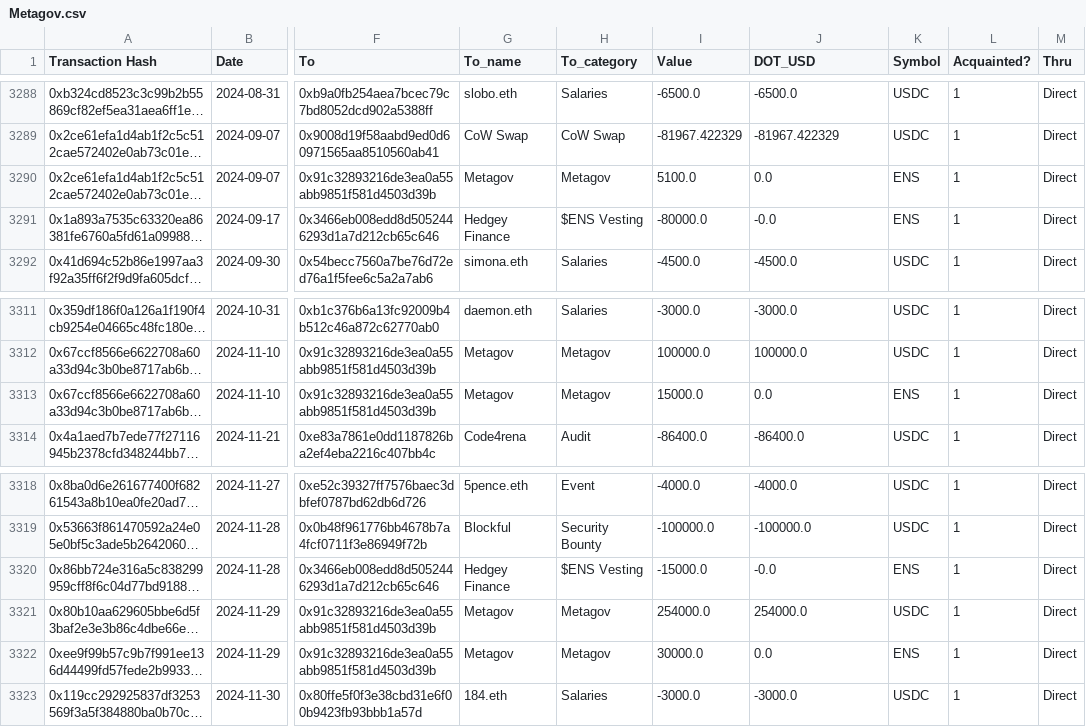
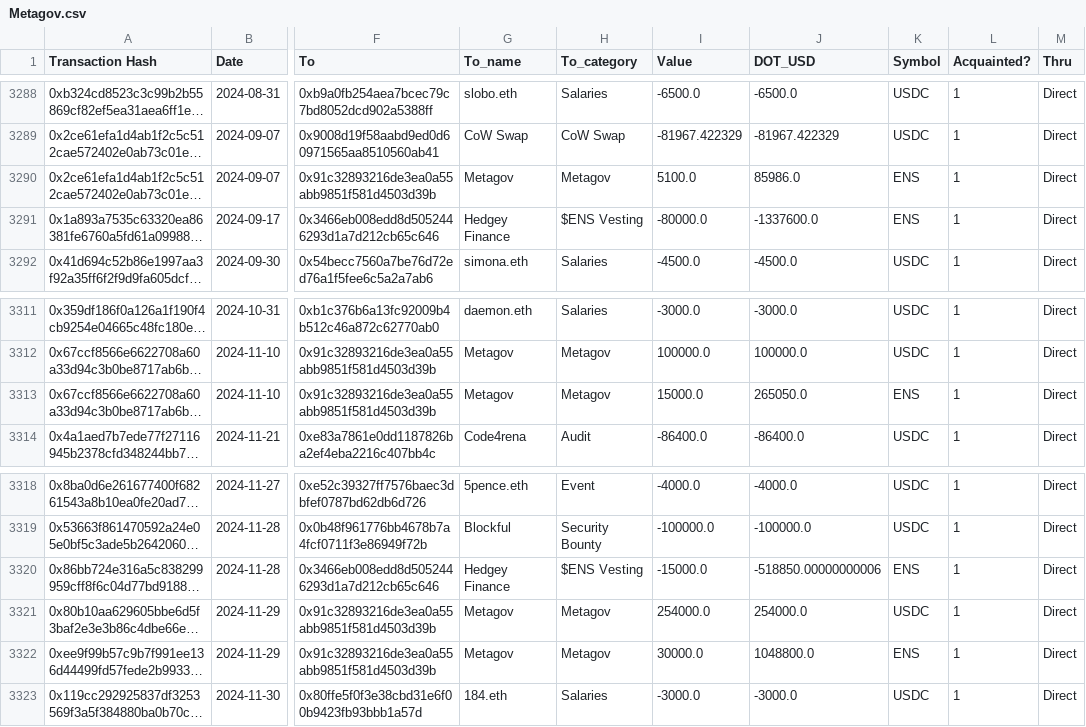
Before and after one commit to danchousz/ens_open_ledger, a CSV file: scripts/data_miner/local_ledgers/Metagov.csv, drawn as a sheet; only a part is shown, gaps mark what is left out; long unchanged cells end in …; the diff names each change by its address in the sheet, - before the commit and + after, or states it on an @@ line.

```diff
--- a/scripts/data_miner/local_ledgers/Metagov.csv
+++ b/scripts/data_miner/local_ledgers/Metagov.csv
-J3290 (DOT_USD): 0.0
+J3290 (DOT_USD): 85986.0
-J3291 (DOT_USD): -0.0
+J3291 (DOT_USD): -1337600.0
-J3313 (DOT_USD): 0.0
+J3313 (DOT_USD): 265050.0
-J3320 (DOT_USD): -0.0
+J3320 (DOT_USD): -518850.00000000006
-J3322 (DOT_USD): 0.0
+J3322 (DOT_USD): 1048800.0
```
Also changed, not shown: frontend/data/ledger.csv, frontend/data/ledger_year.csv, 8 other files.
